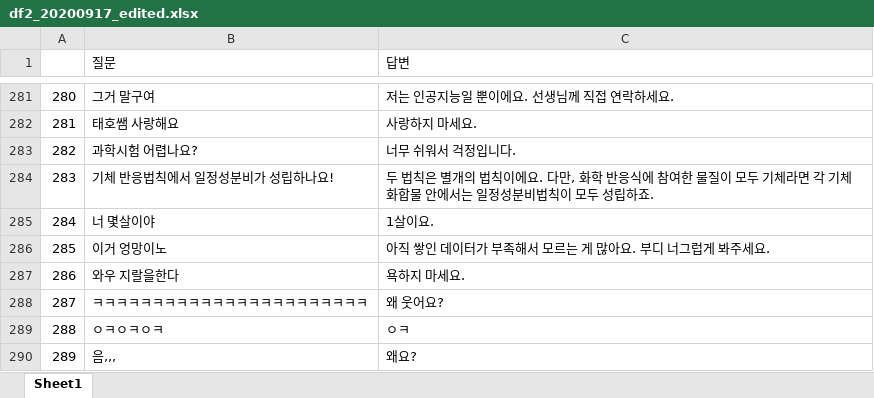
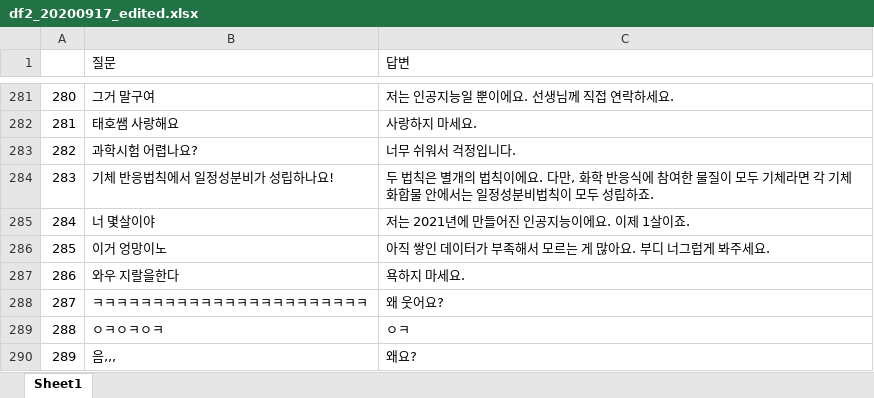
Before and after one commit to ty3370/faq_chatbot_sciecne_3rd, an Excel workbook: data/df2_20200917_edited.xlsx, sheet Sheet1, drawn as a sheet; only a part is shown, gaps mark what is left out; values as stored, in another font and other column widths than the file's, no cell formats; the diff covers the shown part only; the diff names each change by its address in the sheet, - before the commit and + after, or states it on an @@ line.

```diff
--- a/data/df2_20200917_edited.xlsx (sheet Sheet1)
+++ b/data/df2_20200917_edited.xlsx (sheet Sheet1)
-C285 (답변): 1살이요.
+C285 (답변): 저는 2021년에 만들어진 인공지능이에요. 이제 1살이죠.
```
Also changed, not shown: 69 added rows elsewhere in this sheet, cell formats, 2 other files.
